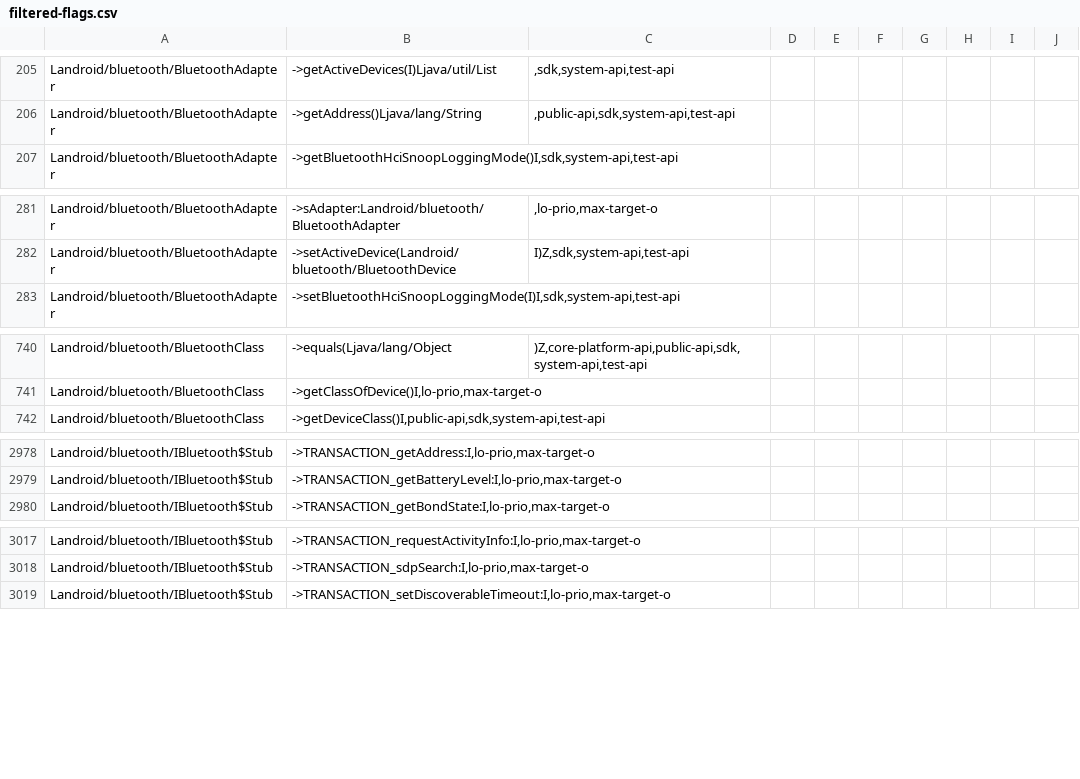
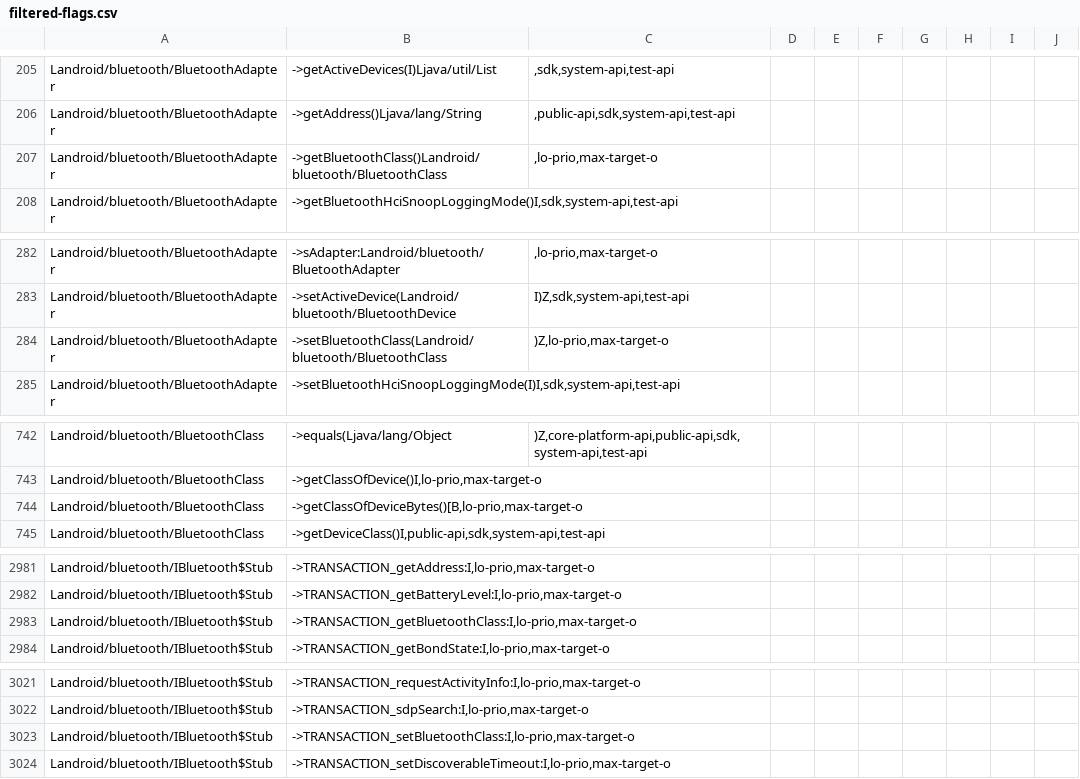
Before and after one commit to msft-mirror-aosp/platform.prebuilts.module_sdk.Bluetooth, a CSV file: current/hiddenapi/filtered-flags.csv, drawn as a sheet; only a part is shown, gaps mark what is left out; the diff names each change by its address in the sheet, - before the commit and + after, or states it on an @@ line.

Commit message:
Revert "RESTRICT AUTOMERGE Drop prebuilt files to android source..."
Revert submission 22241290-bluetooth_prebuilt_340690170

Reason for revert: Droidfood blockinbg bug: b/281493813

Reverted changes: /q/submissionid:22241290-bluetooth_prebuilt_340690170
(cherry picked from https://googleplex-android-review.googlesource.com/q/commit:5193e1581d6e6784b3d27db8e07671f5b2a729fc)
Merged-In: Ie32f35c2908c188976d6fb0adacd619c95422f78
Change-Id: Ie32f35c2908c188976d6fb0adacd619c95422f78

```diff
--- a/current/hiddenapi/filtered-flags.csv
+++ b/current/hiddenapi/filtered-flags.csv
+row 207: Landroid/bluetooth/BluetoothAdapter | ->getBluetoothClass()Landroid/bluetooth/BluetoothClass | ,lo-prio,max-target-o
+row 284: Landroid/bluetooth/BluetoothAdapter | ->setBluetoothClass(Landroid/bluetooth/BluetoothClass | )Z,lo-prio,max-target-o
+row 744: Landroid/bluetooth/BluetoothClass | ->getClassOfDeviceBytes()[B,lo-prio,max-target-o
+row 2983: Landroid/bluetooth/IBluetooth$Stub | ->TRANSACTION_getBluetoothClass:I,lo-prio,max-target-o
+row 3023: Landroid/bluetooth/IBluetooth$Stub | ->TRANSACTION_setBluetoothClass:I,lo-prio,max-target-o
```
Also changed, not shown: current/hiddenapi/index.csv, 3 other files.
